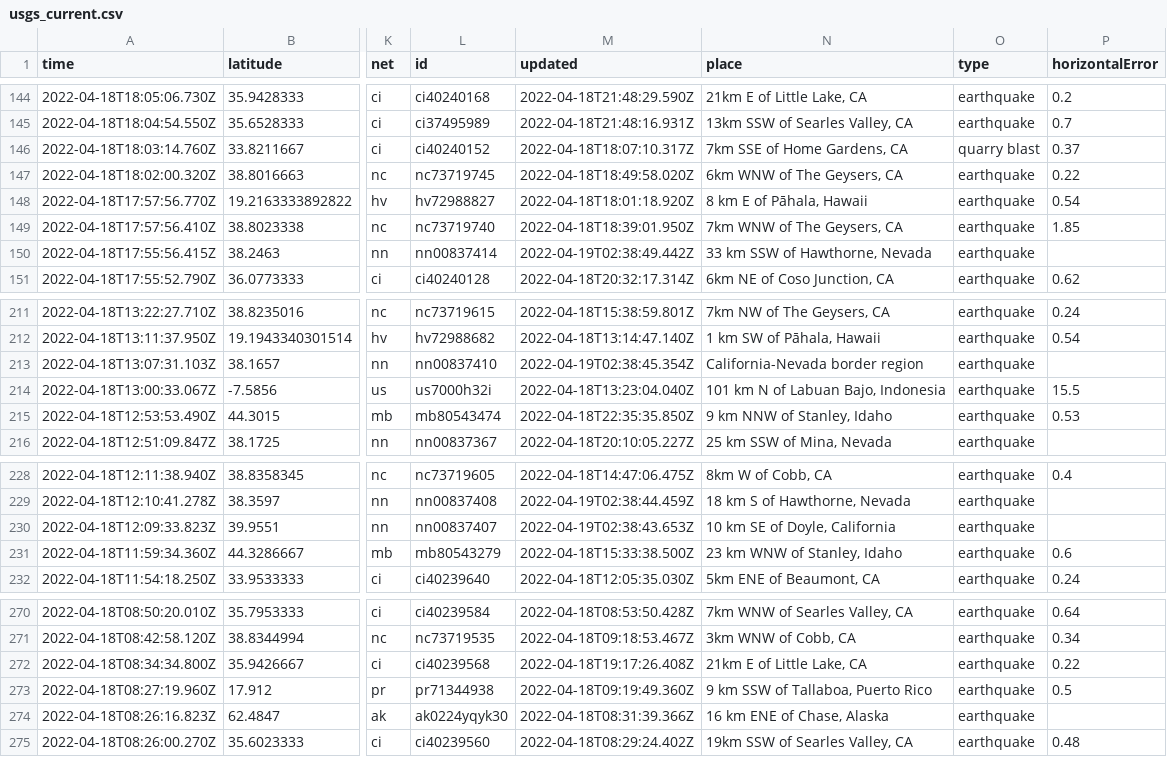
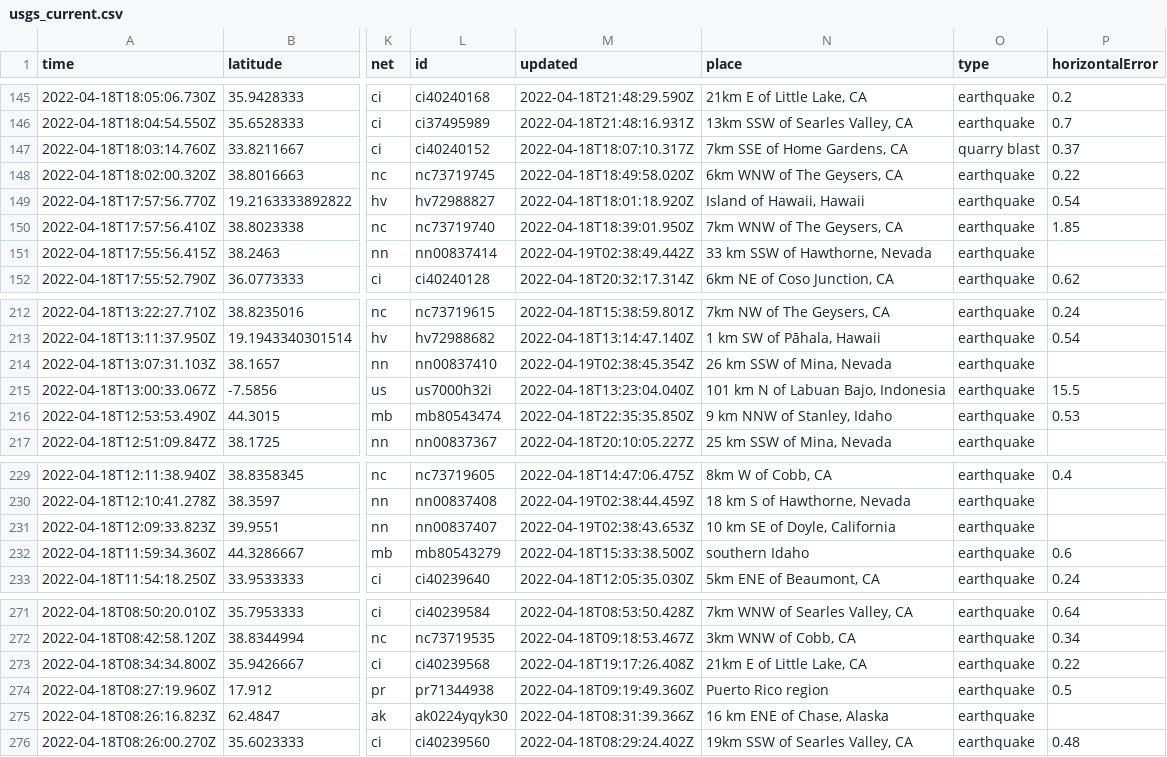
Before and after one commit to jemory/nicar22-github-actions-test, a CSV file: usgs_current.csv, drawn as a sheet; only a part is shown, gaps mark what is left out; addresses are those after the commit; the diff covers the shown part only; the diff names each change by its address in the sheet, - before the commit and + after, or states it on an @@ line.

```diff
--- a/usgs_current.csv
+++ b/usgs_current.csv
-N149 (place): 8 km E of Pāhala, Hawaii
+N149 (place): Island of Hawaii, Hawaii
-N214 (place): California-Nevada border region
+N214 (place): 26 km SSW of Mina, Nevada
-N232 (place): 23 km WNW of Stanley, Idaho
+N232 (place): southern Idaho
-N274 (place): 9 km SSW of Tallaboa, Puerto Rico
+N274 (place): Puerto Rico region
```
Also changed, not shown: 1 added row, 2 removed rows and 4 edited cells elsewhere in this file, 1 other file.
